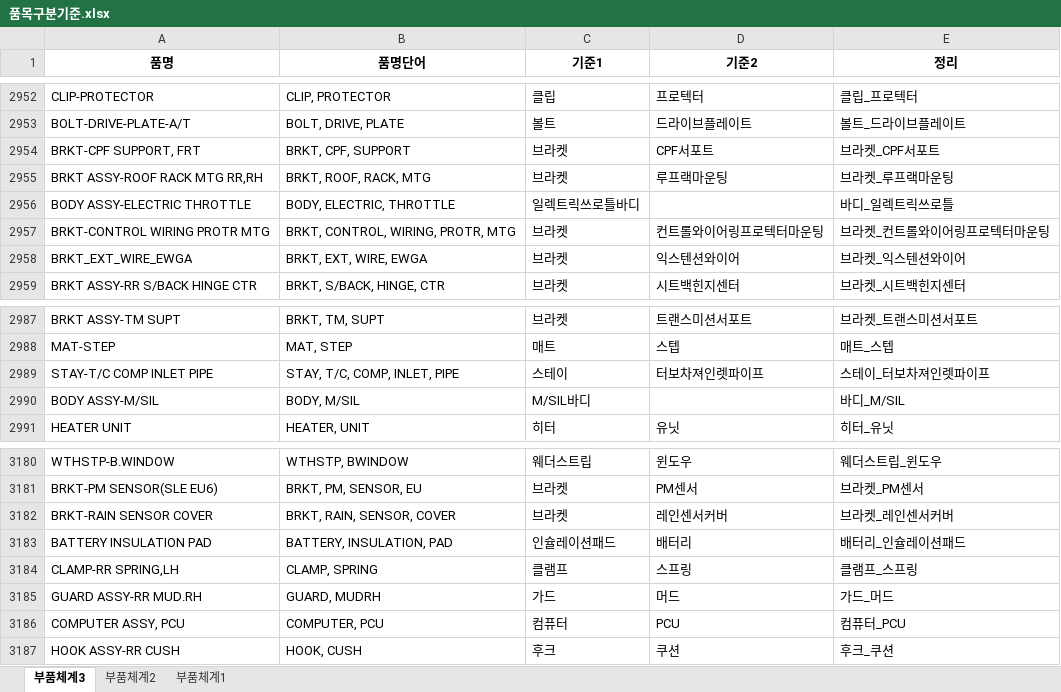
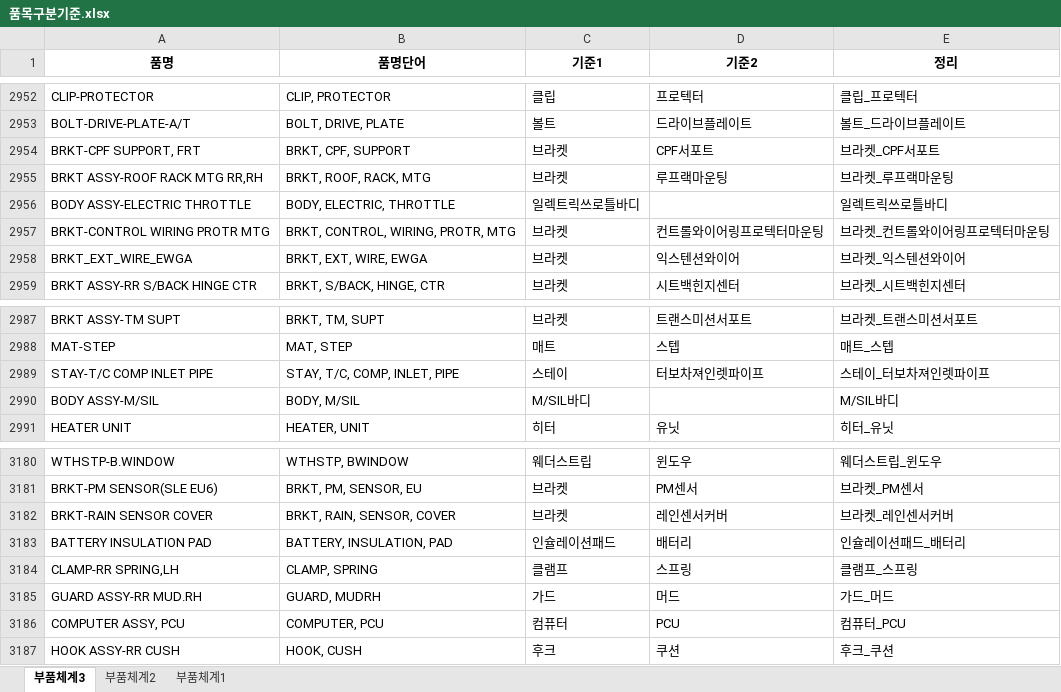
Before and after one commit to asahi8769/partmaster, an Excel workbook: files/품목구분기준.xlsx, sheet 부품체계3, drawn as a sheet; only a part is shown, gaps mark what is left out; values as stored, in another font and other column widths than the file's, no borders; conditional formats not drawn; the diff covers the shown part only; the diff names each change by its address in the sheet, - before the commit and + after, or states it on an @@ line.

```diff
--- a/files/품목구분기준.xlsx (sheet 부품체계3)
+++ b/files/품목구분기준.xlsx (sheet 부품체계3)
-E2956 (정리): 바디_일렉트릭쓰로틀
+E2956 (정리): 일렉트릭쓰로틀바디
-E2990 (정리): 바디_M/SIL
+E2990 (정리): M/SIL바디
-E3183 (정리): 배터리_인슐레이션패드
+E3183 (정리): 인슐레이션패드_배터리
```
Also changed, not shown: 17 added rows and 12 edited cells elsewhere in this sheet, formulas that keep their value, 2 other files.
